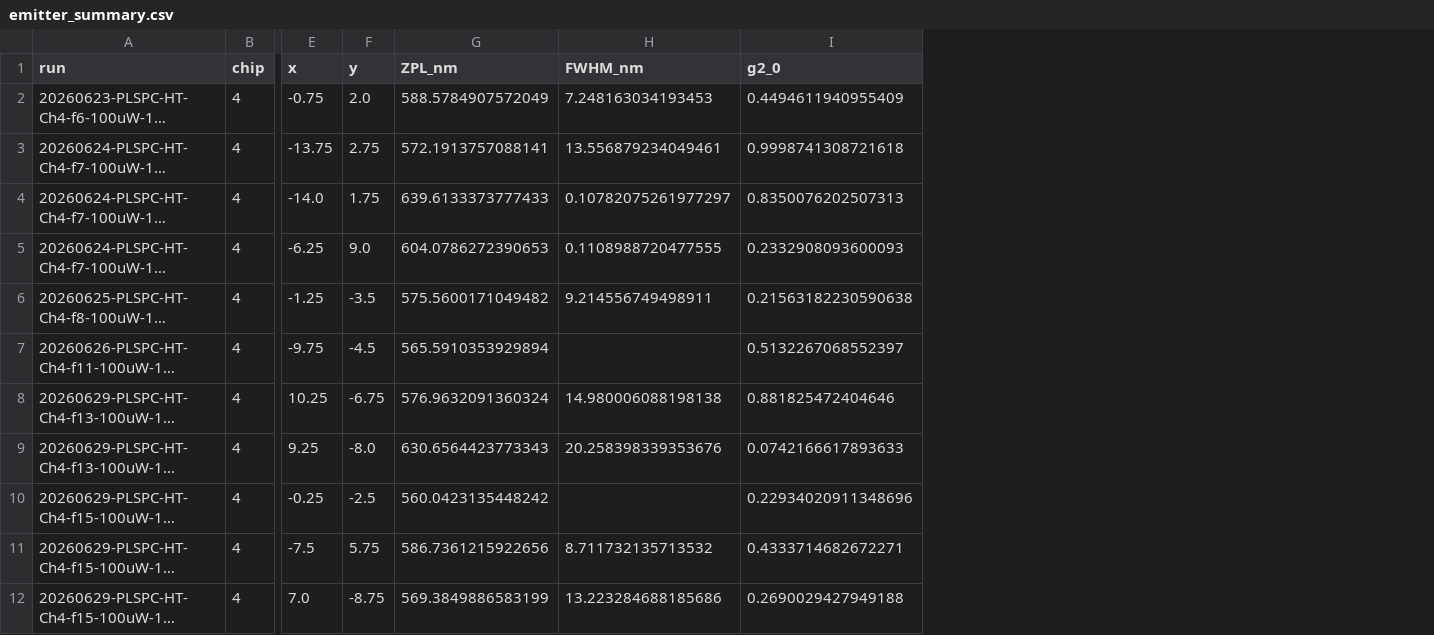
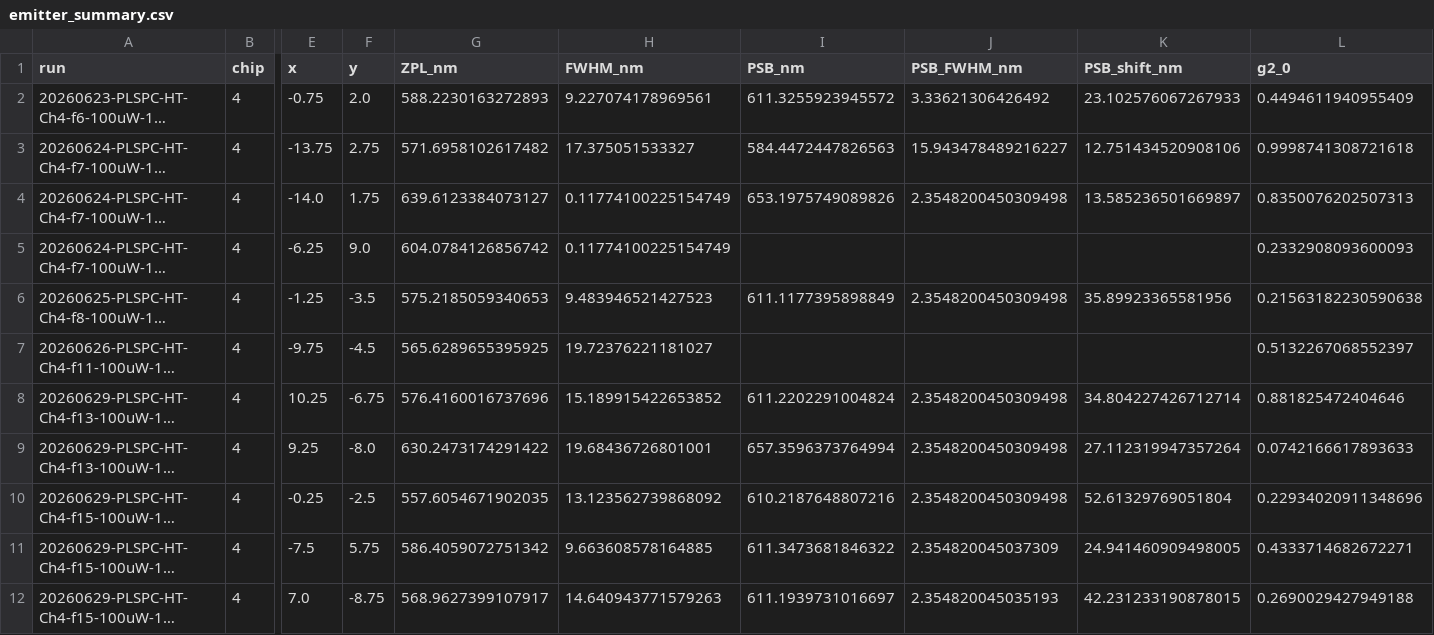
Before and after one commit to shuhul/SPE_Automation, a CSV file: analysis_output/emitter_summary.csv, drawn as a sheet; only a part is shown, gaps mark what is left out; long unchanged cells end in …; the diff names each change by its address in the sheet, - before the commit and + after, or states it on an @@ line.

```diff
--- a/analysis_output/emitter_summary.csv
+++ b/analysis_output/emitter_summary.csv
+column I (PSB_nm), rows 2-12: 611.3255923945572 | 584.4472447826563 | 653.1975749089826 |  | 611.1177395898849 |  | 611.2202291004824 | 657.3596373764994 | 610.2187648807216 | 611.3473681846322 | 611.1939731016697
+column J (PSB_FWHM_nm), rows 2-12: 3.33621306426492 | 15.943478489216227 | 2.3548200450309498 |  | 2.3548200450309498 |  | 2.3548200450309498 | 2.3548200450309498 | 2.3548200450309498 | 2.354820045037309 | 2.354820045035193
+column K (PSB_shift_nm), rows 2-12: 23.102576067267933 | 12.751434520908106 | 13.585236501669897 |  | 35.89923365581956 |  | 34.804227426712714 | 27.112319947357264 | 52.61329769051804 | 24.941460909498005 | 42.231233190878015
-G2 (ZPL_nm): 588.5784907572049
+G2 (ZPL_nm): 588.2230163272893
-H2 (FWHM_nm): 7.248163034193453
+H2 (FWHM_nm): 9.227074178969561
-G3 (ZPL_nm): 572.1913757088141
+G3 (ZPL_nm): 571.6958102617482
-H3 (FWHM_nm): 13.556879234049461
+H3 (FWHM_nm): 17.375051533327
-G4 (ZPL_nm): 639.6133373777433
+G4 (ZPL_nm): 639.6123384073127
-H4 (FWHM_nm): 0.10782075261977297
+H4 (FWHM_nm): 0.11774100225154749
-G5 (ZPL_nm): 604.0786272390653
+G5 (ZPL_nm): 604.0784126856742
-H5 (FWHM_nm): 0.1108988720477555
+H5 (FWHM_nm): 0.11774100225154749
-G6 (ZPL_nm): 575.5600171049482
+G6 (ZPL_nm): 575.2185059340653
-H6 (FWHM_nm): 9.214556749498911
+H6 (FWHM_nm): 9.483946521427523
-G7 (ZPL_nm): 565.5910353929894
+G7 (ZPL_nm): 565.6289655395925
-H7 (FWHM_nm): (empty)
+H7 (FWHM_nm): 19.72376221181027
-G8 (ZPL_nm): 576.9632091360324
+G8 (ZPL_nm): 576.4160016737696
-H8 (FWHM_nm): 14.980006088198138
+H8 (FWHM_nm): 15.189915422653852
-G9 (ZPL_nm): 630.6564423773343
+G9 (ZPL_nm): 630.2473174291422
-H9 (FWHM_nm): 20.258398339353676
+H9 (FWHM_nm): 19.68436726801001
-G10 (ZPL_nm): 560.0423135448242
+G10 (ZPL_nm): 557.6054671902035
-H10 (FWHM_nm): (empty)
+H10 (FWHM_nm): 13.123562739868092
-G11 (ZPL_nm): 586.7361215922656
+G11 (ZPL_nm): 586.4059072751342
-H11 (FWHM_nm): 8.711732135713532
+H11 (FWHM_nm): 9.663608578164885
-G12 (ZPL_nm): 569.3849886583199
+G12 (ZPL_nm): 568.9627399107917
-H12 (FWHM_nm): 13.223284688185686
+H12 (FWHM_nm): 14.640943771579263
```
Also changed, not shown: autofocus_results.csv, 6 other files.
